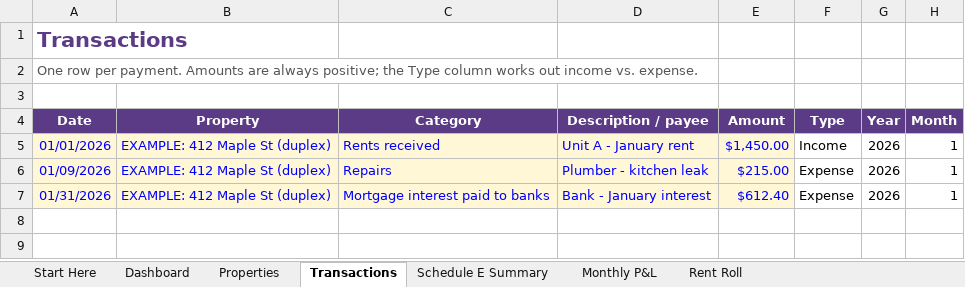
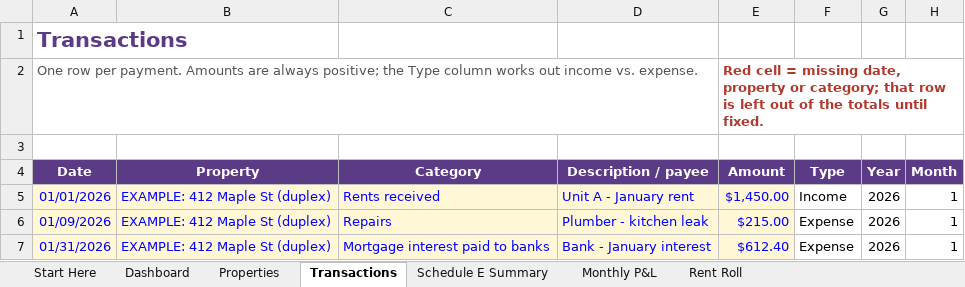
Before and after one commit to norastudiohq/norastudiohq.github.io, an Excel workbook: dl/QkFNAj8Wx9bU9aQs/Rental-Property-Tracker-NoraStudio.xlsx, sheet Transactions, drawn as a sheet; values as stored, in another font and other column widths than the file's, no borders; conditional formats not drawn; the diff names each change by its address in the sheet, - before the commit and + after, or states it on an @@ line.

```diff
--- a/dl/QkFNAj8Wx9bU9aQs/Rental-Property-Tracker-NoraStudio.xlsx (sheet Transactions)
+++ b/dl/QkFNAj8Wx9bU9aQs/Rental-Property-Tracker-NoraStudio.xlsx (sheet Transactions)
-E2 (Amount): (empty)
+E2 (Amount): Red cell = missing date, property or category; that row is left out of the totals until fixed.
```
Also changed, not shown: sheet Dashboard, formulas that keep their value, charts or pictures.
